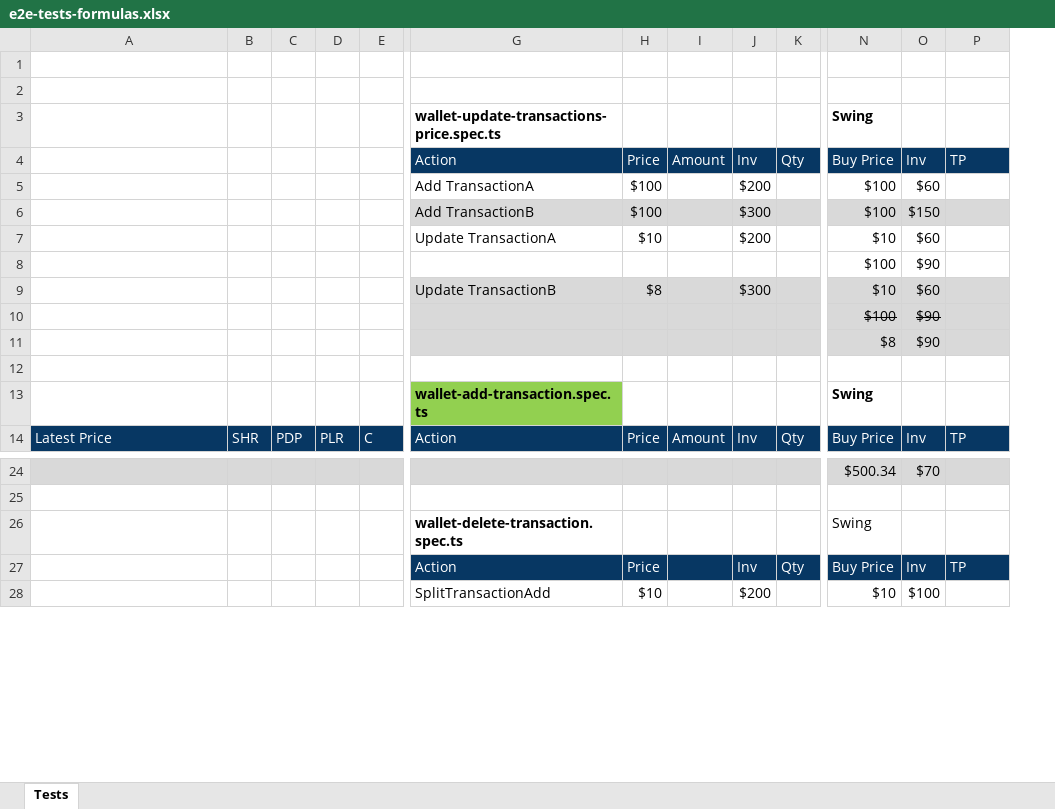
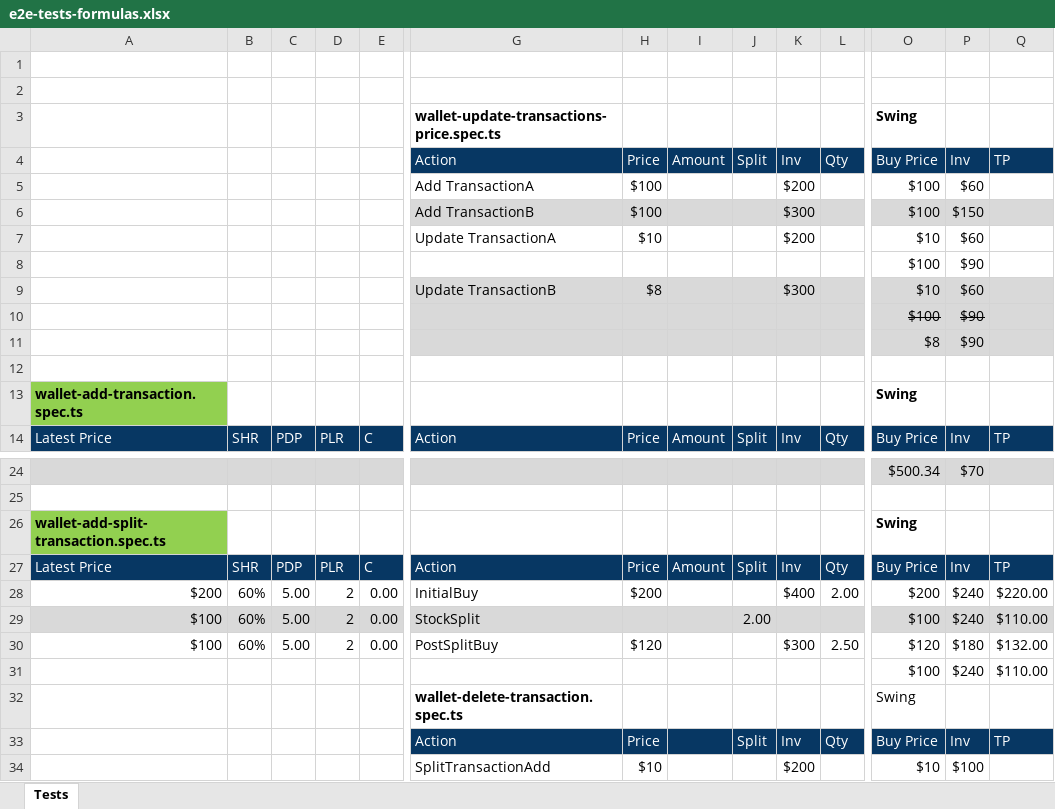
Before and after one commit to marinsarbulescu/stock-portfolio-tracker, an Excel workbook: e2e/e2e-tests-formulas.xlsx, sheet Tests, drawn as a sheet; only a part is shown, gaps mark what is left out; values as stored, in another font and other column widths than the file's, no borders; rows hold the shown columns only; the diff names each change by its address in the sheet, - before the commit and + after, or states it on an @@ line.

Commit message:
Implement stock split wallet updates with database-first approach and update E2E test expectations
- Added stock split wallet update logic in WalletsAddEditTransactionModal.tsx
- Stock splits now permanently adjust wallet buy prices and share quantities in database
- Updated wallet-add-split-transaction.json test expectations to match actual application behavior
- Changed PostSplitBuy transaction price from  to  as requested
- Corrected P/L calculations and wallet structure expectations
- Test now validates separate wallets for different buy prices and proper P/L aggregation
- All E2E tests passing successfully

```diff
--- a/e2e/e2e-tests-formulas.xlsx (sheet Tests)
+++ b/e2e/e2e-tests-formulas.xlsx (sheet Tests)
+column J, rows 4-14: Split |  |  |  |  |  |  |  |  |  | Split; row 33: Split
-A13: (empty)
+A13: wallet-add-transaction.spec.ts
-A13 fill: none
+A13 fill: #92D050
-G13: wallet-add-transaction.spec.ts
+G13: (empty)
-G13 fill: #92D050
+G13 fill: none
+row 26: wallet-add-split-transaction.spec.ts |  |  |  |  |  |  |  |  |  |  | Swing
+row 27: Latest Price | SHR | PDP | PLR | C | Action | Price | Amount | Split | Inv | Qty | Buy Price | Inv | TP
+row 28: $200 | 60% | 5.00 | 2 | 0.00 | InitialBuy | $200 |  |  | $400 | 2.00 | $200 | $240 | $220.00
+row 29: $100 | 60% | 5.00 | 2 | 0.00 | StockSplit |  |  | 2.00 |  |  | $100 | $240 | $110.00
+row 30: $100 | 60% | 5.00 | 2 | 0.00 | PostSplitBuy | $120 |  |  | $300 | 2.50 | $120 | $180 | $132.00
+row 31:  |  |  |  |  |  |  |  |  |  |  | $100 | $240 | $110.00
```
Also changed, not shown: formulas that keep their value, 5 other files.
